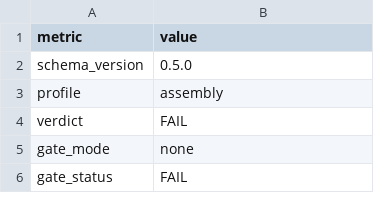
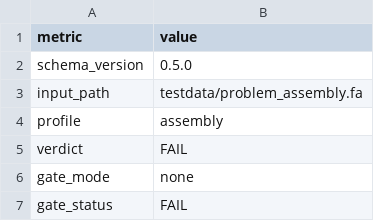
Before and after one commit to ehsanestaji/FastaGuard, a TSV file: examples/reports/assembly_fail/fastaguard.tsv, drawn as a sheet; only a part is shown; the diff names each change by its address in the sheet, - before the commit and + after, or states it on an @@ line.

Commit message:
fix: finalize v0.6 workflow contract
Bump the package version, add input paths to single-file TSV reports, preserve compatibility for pinned v0.5 wrappers, and document the migration to report-based QC routing.

```diff
--- a/examples/reports/assembly_fail/fastaguard.tsv
+++ b/examples/reports/assembly_fail/fastaguard.tsv
+row 3: input_path | testdata/problem_assembly.fa
```
Also changed, not shown: examples/reports/assembly_pass/fastaguard.tsv, 36 other files.
